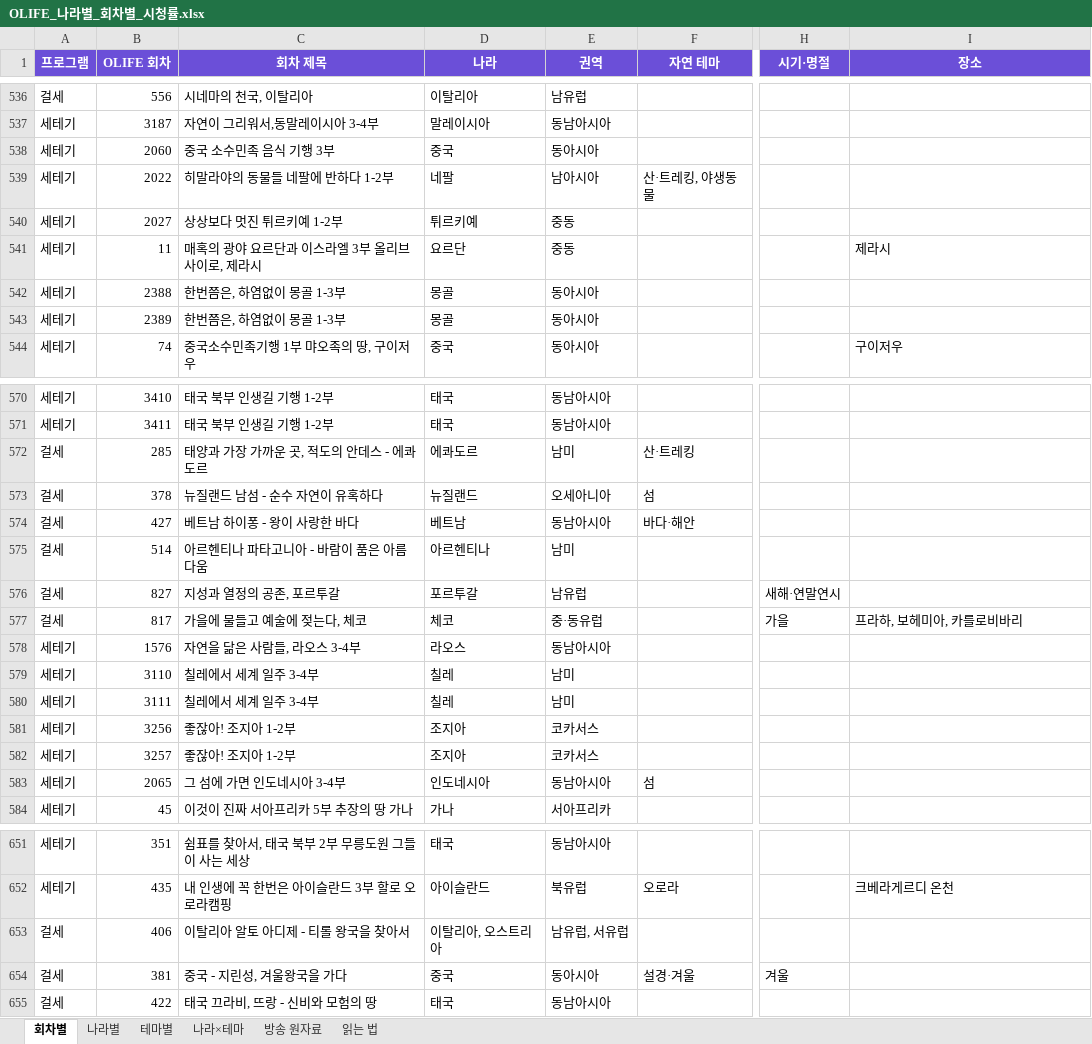
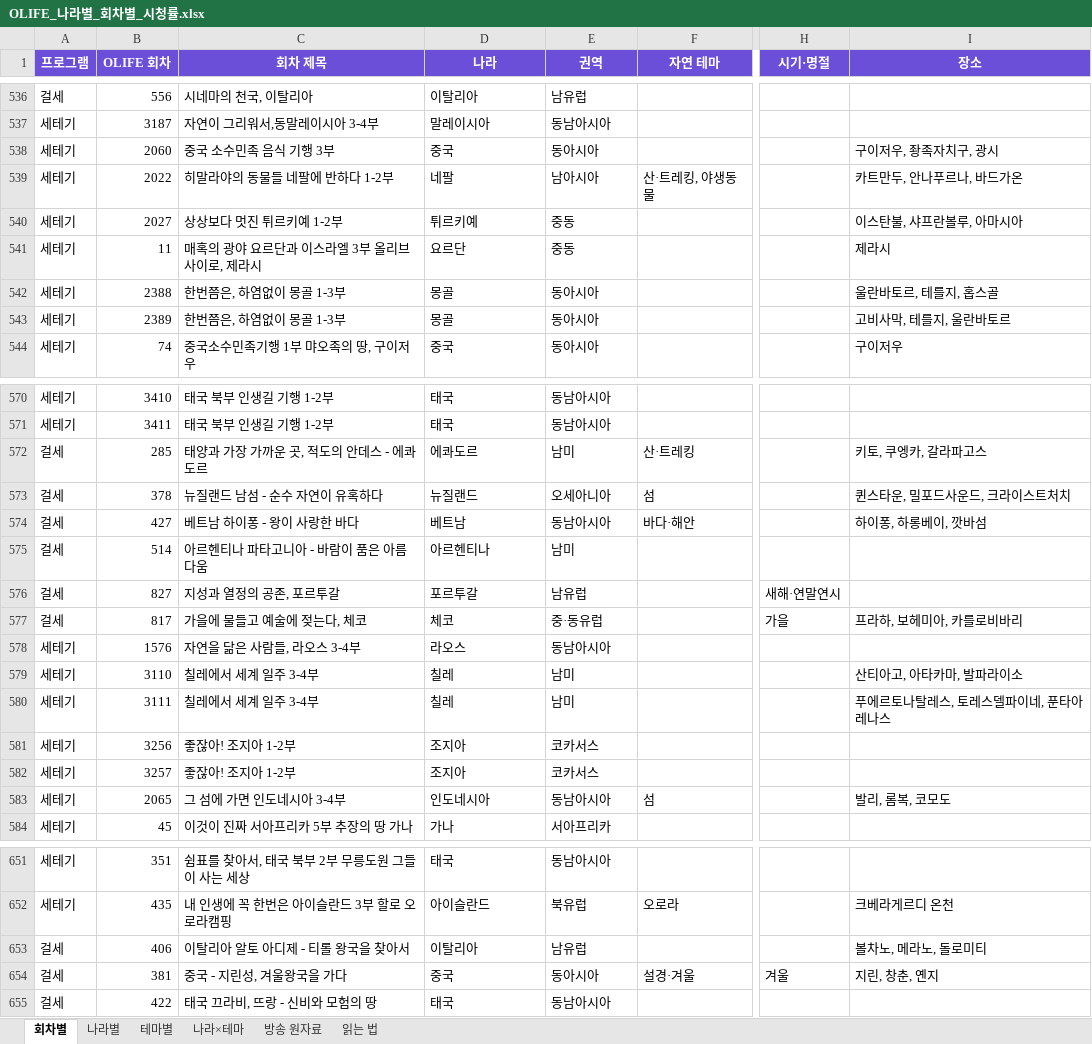
Before and after one commit to christine1150/kt-ena-programming-agent, an Excel workbook: docs/olife-geo/OLIFE_나라별_회차별_시청률.xlsx, sheet 회차별, drawn as a sheet; only a part is shown, gaps mark what is left out; values as stored, in another font and other column widths than the file's, no borders; the diff covers the shown part only; the diff names each change by its address in the sheet, - before the commit and + after, or states it on an @@ line.

```diff
--- a/docs/olife-geo/OLIFE_나라별_회차별_시청률.xlsx (sheet 회차별)
+++ b/docs/olife-geo/OLIFE_나라별_회차별_시청률.xlsx (sheet 회차별)
-I538 (장소): (empty)
+I538 (장소): 구이저우, 좡족자치구, 광시
-I539 (장소): (empty)
+I539 (장소): 카트만두, 안나푸르나, 바드가온
-I540 (장소): (empty)
+I540 (장소): 이스탄불, 샤프란볼루, 아마시아
-I542 (장소): (empty)
+I542 (장소): 울란바토르, 테를지, 홉스골
-I543 (장소): (empty)
+I543 (장소): 고비사막, 테를지, 울란바토르
-I572 (장소): (empty)
+I572 (장소): 키토, 쿠엥카, 갈라파고스
-I573 (장소): (empty)
+I573 (장소): 퀸스타운, 밀포드사운드, 크라이스트처치
-I574 (장소): (empty)
+I574 (장소): 하이퐁, 하롱베이, 깟바섬
-I579 (장소): (empty)
+I579 (장소): 산티아고, 아타카마, 발파라이소
-I580 (장소): (empty)
+I580 (장소): 푸에르토나탈레스, 토레스델파이네, 푼타아레나스
-I583 (장소): (empty)
+I583 (장소): 발리, 롬복, 코모도
-D653 (나라): 이탈리아, 오스트리아
+D653 (나라): 이탈리아
-E653 (권역): 남유럽, 서유럽
+E653 (권역): 남유럽
-I653 (장소): (empty)
+I653 (장소): 볼차노, 메라노, 돌로미티
-I654 (장소): (empty)
+I654 (장소): 지린, 창춘, 옌지
```
Also changed, not shown: 72 edited cells elsewhere in this sheet, sheet 나라별, sheet 방송 원자료, sheet 나라×테마, docs/olife-geo/장소_질문_2차.xlsx, 5 other files.
